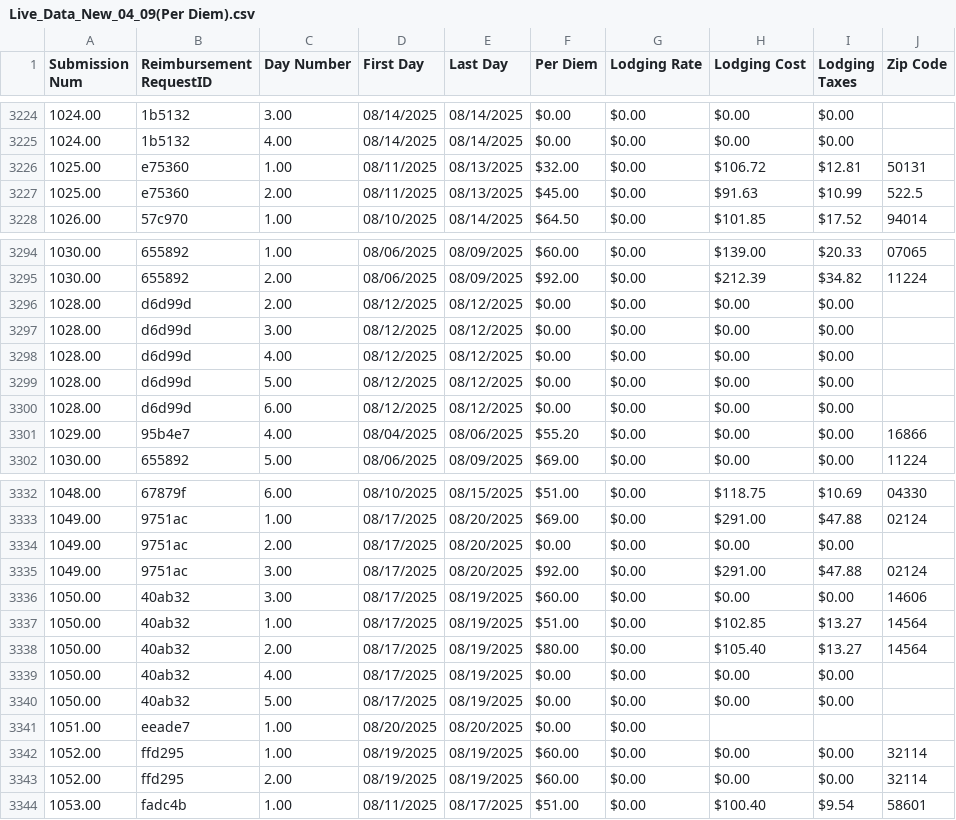
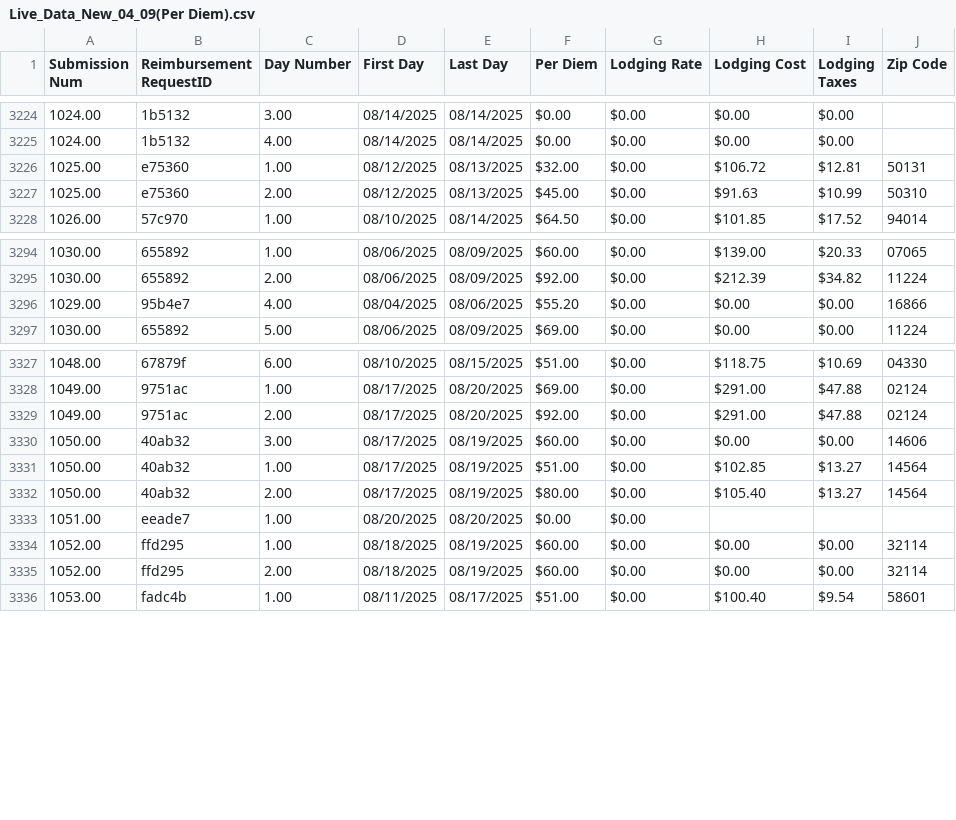
Before and after one commit to MalavikaKalani/Report-Automation-Tool, a CSV file: Live_Data_New_04_09(Per Diem).csv, drawn as a sheet; only a part is shown, gaps mark what is left out; the diff covers the shown part only.

Commit message:
Data Refresh - 8/21 PM

```diff
--- a/Live_Data_New_04_09(Per Diem).csv
+++ b/Live_Data_New_04_09(Per Diem).csv
@@ -3227,4 +3227,4 @@
 1024.00,"1b5132",4.00,"08/14/2025","08/14/2025",$0.00,$0.00,$0.00,$0.00,
-1025.00,"e75360",1.00,"08/11/2025","08/13/2025",$32.00,$0.00,$106.72,$12.81,"50131"
-1025.00,"e75360",2.00,"08/11/2025","08/13/2025",$45.00,$0.00,$91.63,$10.99,"522.5"
+1025.00,"e75360",1.00,"08/12/2025","08/13/2025",$32.00,$0.00,$106.72,$12.81,"50131"
+1025.00,"e75360",2.00,"08/12/2025","08/13/2025",$45.00,$0.00,$91.63,$10.99,"50310"
 1026.00,"57c970",1.00,"08/10/2025","08/14/2025",$64.50,$0.00,$101.85,$17.52,"94014"
@@ -3297,7 +3297,2 @@
 1030.00,"655892",2.00,"08/06/2025","08/09/2025",$92.00,$0.00,$212.39,$34.82,"11224"
-1028.00,"d6d99d",2.00,"08/12/2025","08/12/2025",$0.00,$0.00,$0.00,$0.00,
-1028.00,"d6d99d",3.00,"08/12/2025","08/12/2025",$0.00,$0.00,$0.00,$0.00,
-1028.00,"d6d99d",4.00,"08/12/2025","08/12/2025",$0.00,$0.00,$0.00,$0.00,
-1028.00,"d6d99d",5.00,"08/12/2025","08/12/2025",$0.00,$0.00,$0.00,$0.00,
-1028.00,"d6d99d",6.00,"08/12/2025","08/12/2025",$0.00,$0.00,$0.00,$0.00,
 1029.00,"95b4e7",4.00,"08/04/2025","08/06/2025",$55.20,$0.00,$0.00,$0.00,"16866"
@@ -3335,4 +3330,3 @@
 1049.00,"9751ac",1.00,"08/17/2025","08/20/2025",$69.00,$0.00,$291.00,$47.88,"02124"
-1049.00,"9751ac",2.00,"08/17/2025","08/20/2025",$0.00,$0.00,$0.00,$0.00,
-1049.00,"9751ac",3.00,"08/17/2025","08/20/2025",$92.00,$0.00,$291.00,$47.88,"02124"
+1049.00,"9751ac",2.00,"08/17/2025","08/20/2025",$92.00,$0.00,$291.00,$47.88,"02124"
 1050.00,"40ab32",3.00,"08/17/2025","08/19/2025",$60.00,$0.00,$0.00,$0.00,"14606"
@@ -3340,7 +3334,5 @@
 1050.00,"40ab32",2.00,"08/17/2025","08/19/2025",$80.00,$0.00,$105.40,$13.27,"14564"
-1050.00,"40ab32",4.00,"08/17/2025","08/19/2025",$0.00,$0.00,$0.00,$0.00,
-1050.00,"40ab32",5.00,"08/17/2025","08/19/2025",$0.00,$0.00,$0.00,$0.00,
 1051.00,"eeade7",1.00,"08/20/2025","08/20/2025",$0.00,$0.00,,,
-1052.00,"ffd295",1.00,"08/19/2025","08/19/2025",$60.00,$0.00,$0.00,$0.00,"32114"
-1052.00,"ffd295",2.00,"08/19/2025","08/19/2025",$60.00,$0.00,$0.00,$0.00,"32114"
+1052.00,"ffd295",1.00,"08/18/2025","08/19/2025",$60.00,$0.00,$0.00,$0.00,"32114"
+1052.00,"ffd295",2.00,"08/18/2025","08/19/2025",$60.00,$0.00,$0.00,$0.00,"32114"
 1053.00,"fadc4b",1.00,"08/11/2025","08/17/2025",$51.00,$0.00,$100.40,$9.54,"58601"
```
Also changed, not shown: 2 edited cells elsewhere in this file, Live_Data_New_04_09(Inspections).csv, 1 other file.
